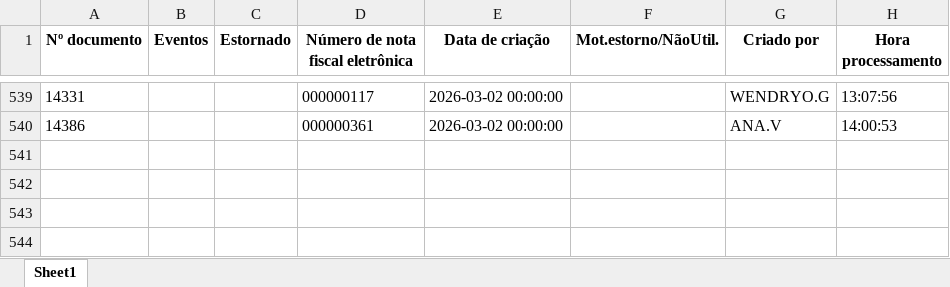
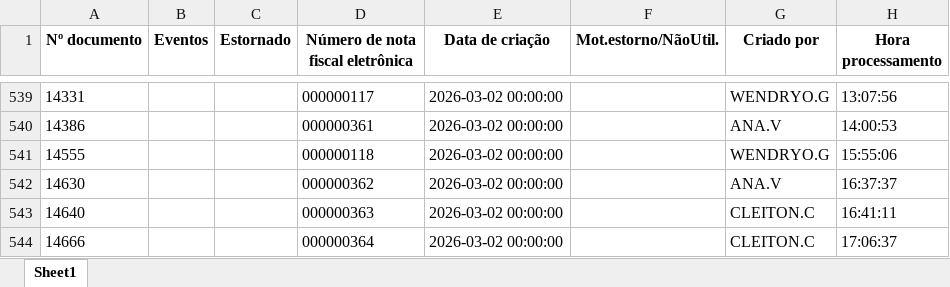
Before and after one commit to nathanbarretosilveira-dev/dash, an Excel workbook: src/data/J1BNFE.xlsx, sheet Sheet1, drawn as a sheet; only a part is shown, gaps mark what is left out; values as stored, in another font and other column widths than the file's, no borders; the diff names each change by its address in the sheet, - before the commit and + after, or states it on an @@ line.

Commit message:
Atualização automática JSON e J1BNFE.xlsx

```diff
--- a/src/data/J1BNFE.xlsx (sheet Sheet1)
+++ b/src/data/J1BNFE.xlsx (sheet Sheet1)
+row 541: 14555 |  |  | 000000118 | 2026-03-02 00:00:00 |  | WENDRYO.G | 15:55:06
+row 542: 14630 |  |  | 000000362 | 2026-03-02 00:00:00 |  | ANA.V | 16:37:37
+row 543: 14640 |  |  | 000000363 | 2026-03-02 00:00:00 |  | CLEITON.C | 16:41:11
+row 544: 14666 |  |  | 000000364 | 2026-03-02 00:00:00 |  | CLEITON.C | 17:06:37
```
Also changed, not shown: 1 other file.
